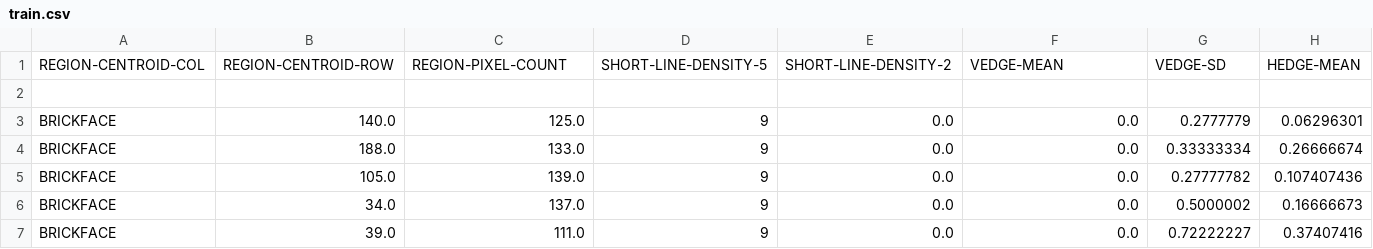
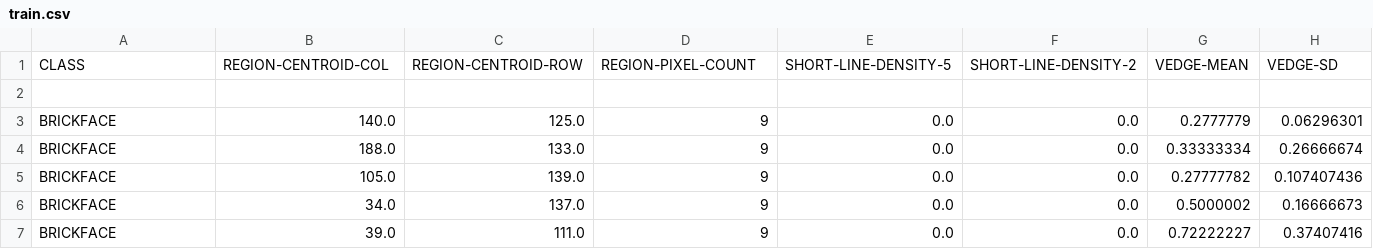
Before and after one commit to ArjunGajmer/ImageSegmentation-Fuzzylogy-, a CSV file: train.csv, drawn as a sheet; only a part is shown; removed rows and columns are numbered as before the commit, all else as after; rows hold the shown columns only; the diff names each change by its address in the sheet, - before the commit and + after, or states it on an @@ line.

Commit message:
Update train.csv

```diff
--- a/train.csv
+++ b/train.csv
-row 1: REGION-CENTROID-COL | REGION-CENTROID-ROW | REGION-PIXEL-COUNT | SHORT-LINE-DENSITY-5 | SHORT-LINE-DENSITY-2 | VEDGE-MEAN | VEDGE-SD | HEDGE-MEAN
+row 1: CLASS | REGION-CENTROID-COL | REGION-CENTROID-ROW | REGION-PIXEL-COUNT | SHORT-LINE-DENSITY-5 | SHORT-LINE-DENSITY-2 | VEDGE-MEAN | VEDGE-SD
```
